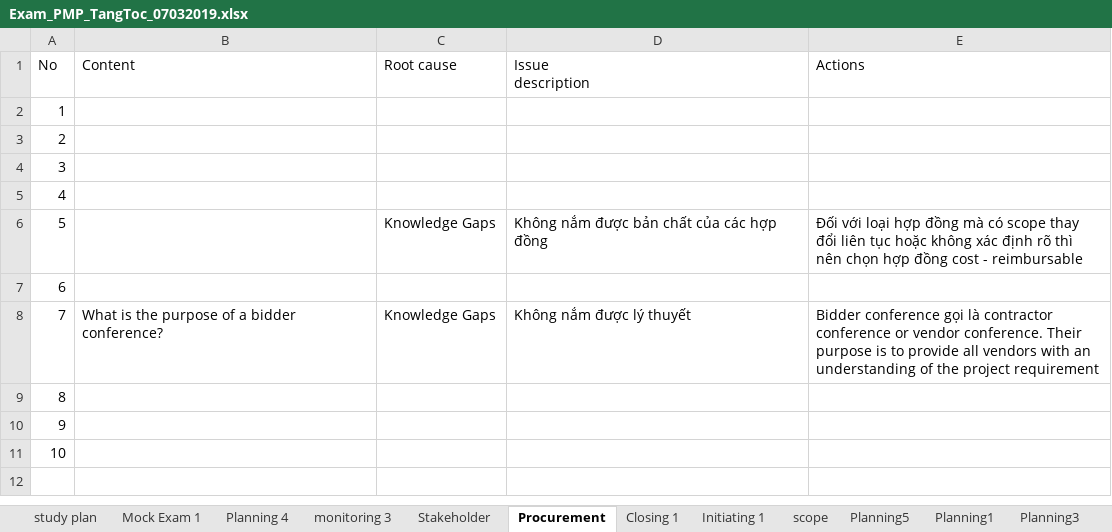
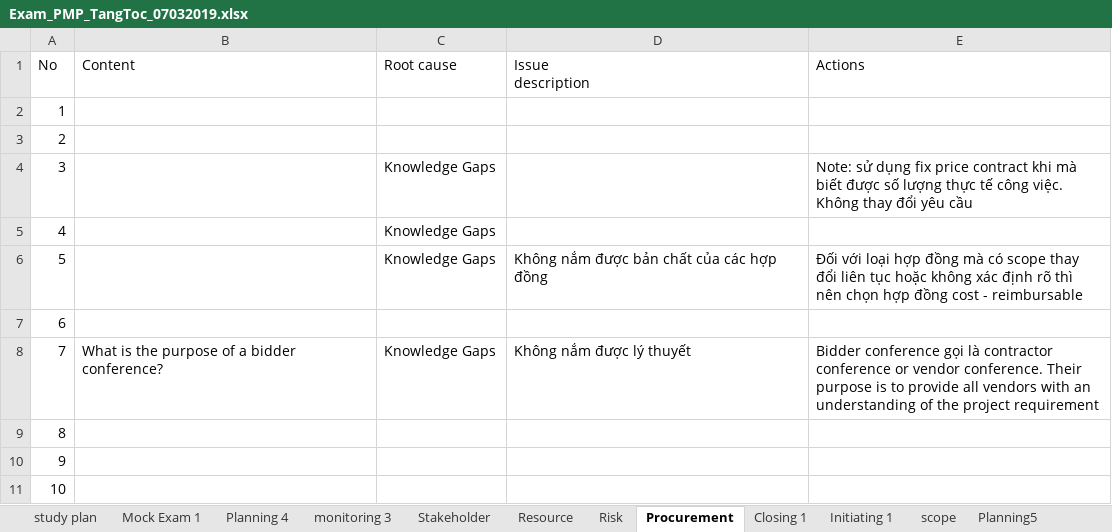
Before and after one commit to trunglv2010/EBill, an Excel workbook: 10_Management/Exam_PMP_TangToc_07032019.xlsx, sheet Procurement, drawn as a sheet; values as stored, in another font and other column widths than the file's, no borders; the diff names each change by its address in the sheet, - before the commit and + after, or states it on an @@ line.

```diff
--- a/10_Management/Exam_PMP_TangToc_07032019.xlsx (sheet Procurement)
+++ b/10_Management/Exam_PMP_TangToc_07032019.xlsx (sheet Procurement)
+sheet tab: Resource
+sheet tab: Risk
-C4:C5 (Root cause): (empty)
+C4:C5 (Root cause): Knowledge Gaps
-E4 (Actions): (empty)
+E4 (Actions): Note: sử dụng fix price contract khi mà biết được số lượng thực tế công việc. Không thay đổi yêu cầu
```
Also changed, not shown: sheet study plan, 2 other files.
